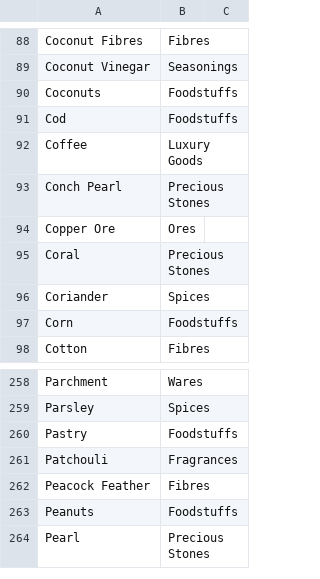
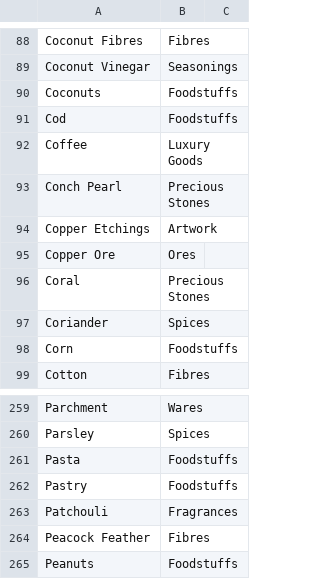
Before and after one commit to loise888999/OcrTradingBackend, a CSV file: Data/trade-goods.csv, drawn as a sheet; only a part is shown, gaps mark what is left out; the shorter side is filled out with more unchanged rows; the diff names each change by its address in the sheet, - before the commit and + after, or states it on an @@ line.

```diff
--- a/Data/trade-goods.csv
+++ b/Data/trade-goods.csv
+row 94: Copper Etchings | Artwork
+row 261: Pasta | Foodstuffs
```
Also changed, not shown: 7 other files.
